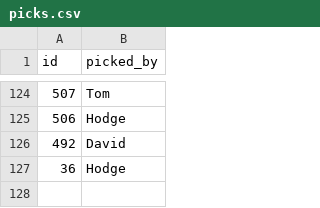
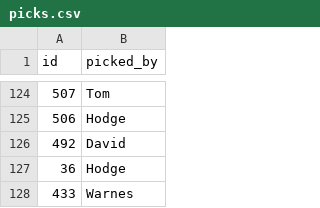
Before and after one commit to tpadams/FantasyScores, a CSV file: www/picks.csv, drawn as a sheet; only a part is shown, gaps mark what is left out.

```diff
--- a/www/picks.csv
+++ b/www/picks.csv
@@ -127 +127,2 @@ id,picked_by
 36,Hodge
+433,Warnes
```
Also changed, not shown: 1 other file.
